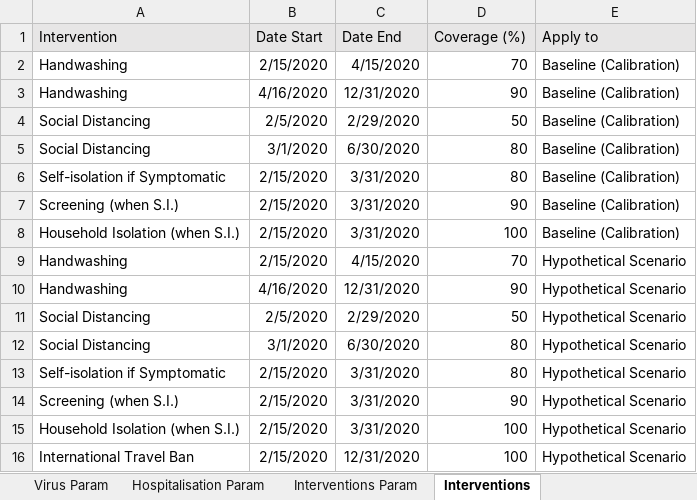
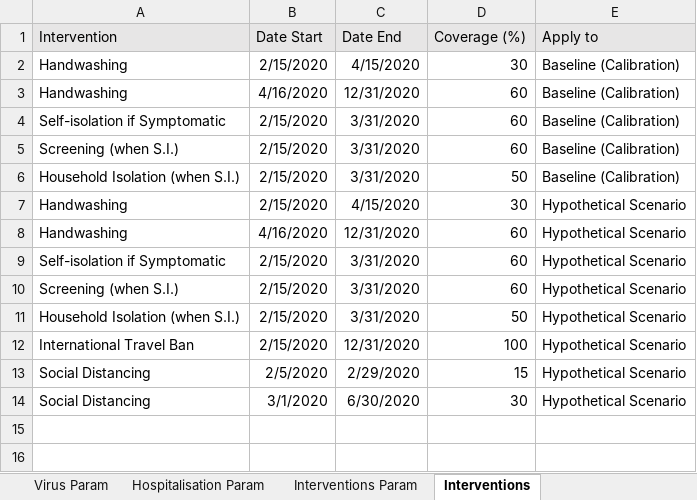
Before and after one commit to ocelhay/como, an Excel workbook: Template_CoMoCOVID-19App.xlsx, sheet Interventions, drawn as a sheet; values as stored, in another font and other column widths than the file's, no borders; removed rows and columns are numbered as before the commit, all else as after; the diff names each change by its address in the sheet, - before the commit and + after, or states it on an @@ line.

Commit message:
Add box to baseline

```diff
--- a/Template_CoMoCOVID-19App.xlsx (sheet Interventions)
+++ b/Template_CoMoCOVID-19App.xlsx (sheet Interventions)
-D2 (Coverage (%)): 70
+D2 (Coverage (%)): 30
-D3 (Coverage (%)): 90
+D3 (Coverage (%)): 60
-row 4: Social Distancing | 2/5/2020 | 2/29/2020 | 50 | Baseline (Calibration)
-row 5: Social Distancing | 3/1/2020 | 6/30/2020 | 80 | Baseline (Calibration)
-D4 (Coverage (%)): 80
+D4 (Coverage (%)): 60
-D5 (Coverage (%)): 90
+D5 (Coverage (%)): 60
-D6 (Coverage (%)): 100
+D6 (Coverage (%)): 50
-D7 (Coverage (%)): 70
+D7 (Coverage (%)): 30
-D8 (Coverage (%)): 90
+D8 (Coverage (%)): 60
-row 11: Social Distancing | 2/5/2020 | 2/29/2020 | 50 | Hypothetical Scenario
-row 12: Social Distancing | 3/1/2020 | 6/30/2020 | 80 | Hypothetical Scenario
-D9 (Coverage (%)): 80
+D9 (Coverage (%)): 60
-D10 (Coverage (%)): 90
+D10 (Coverage (%)): 60
-D11 (Coverage (%)): 100
+D11 (Coverage (%)): 50
+row 13: Social Distancing | 2/5/2020 | 2/29/2020 | 15 | Hypothetical Scenario
+row 14: Social Distancing | 3/1/2020 | 6/30/2020 | 30 | Hypothetical Scenario
```
Also changed, not shown: 2 other files.
